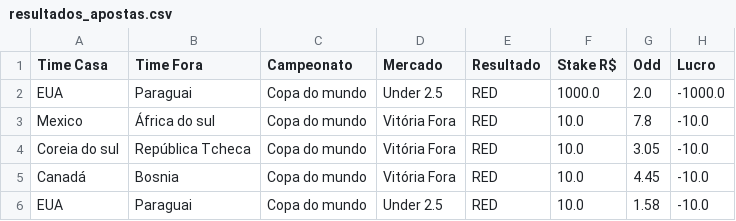
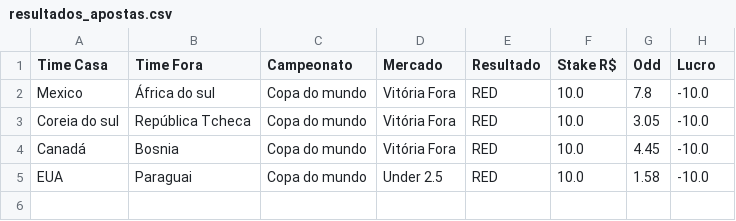
Before and after one commit to Sabonete190/bot-copa-do-mundo, a CSV file: resultados_apostas.csv, drawn as a sheet.

Commit message:
Update resultados_apostas.csv

```diff
--- a/resultados_apostas.csv
+++ b/resultados_apostas.csv
@@ -1,3 +1,2 @@
 Time Casa,Time Fora,Campeonato,Mercado,Resultado,Stake R$,Odd,Lucro
-EUA,Paraguai,Copa do mundo,Under 2.5,RED,1000.0,2.0,-1000.0
 Mexico,África do sul,Copa do mundo,Vitória Fora,RED,10.0,7.8,-10.0
```
